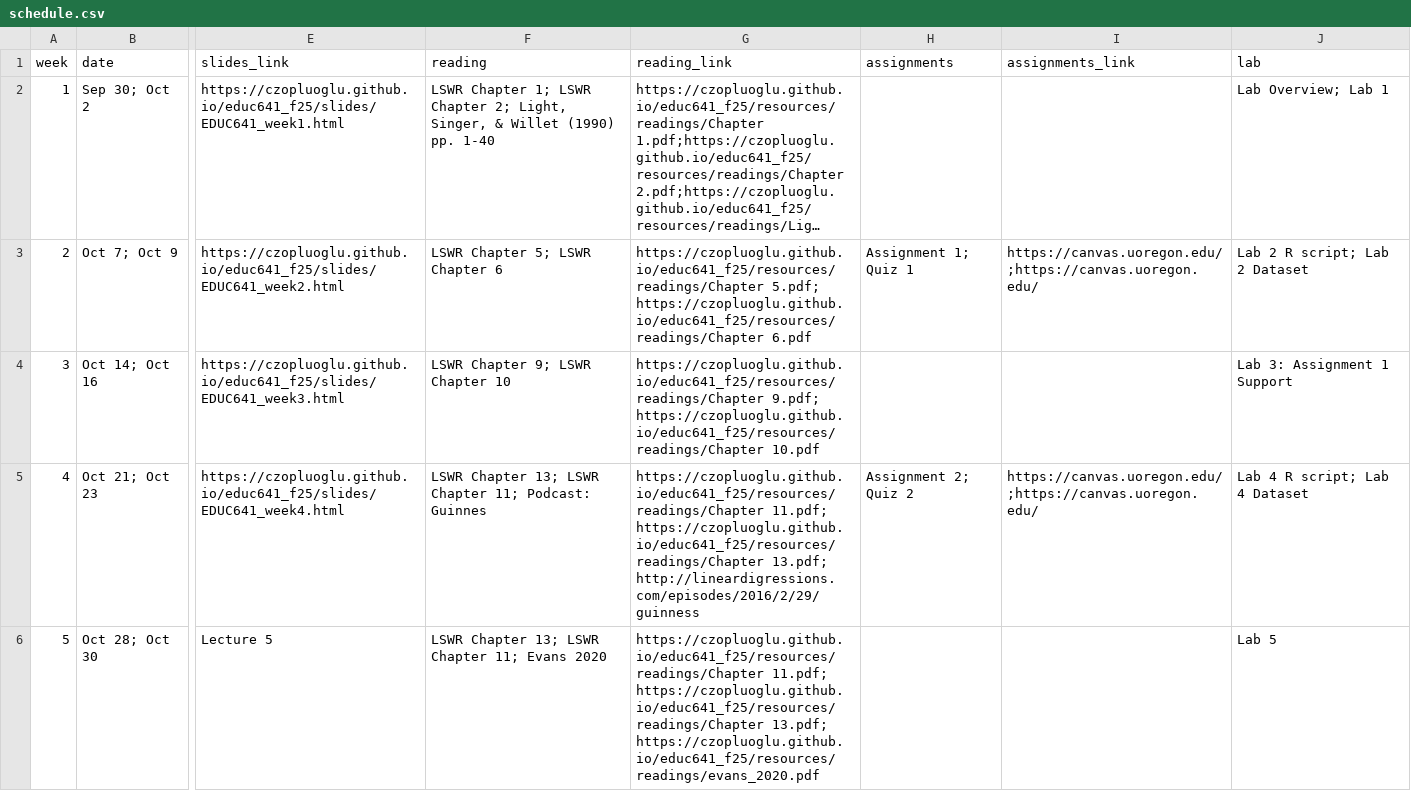
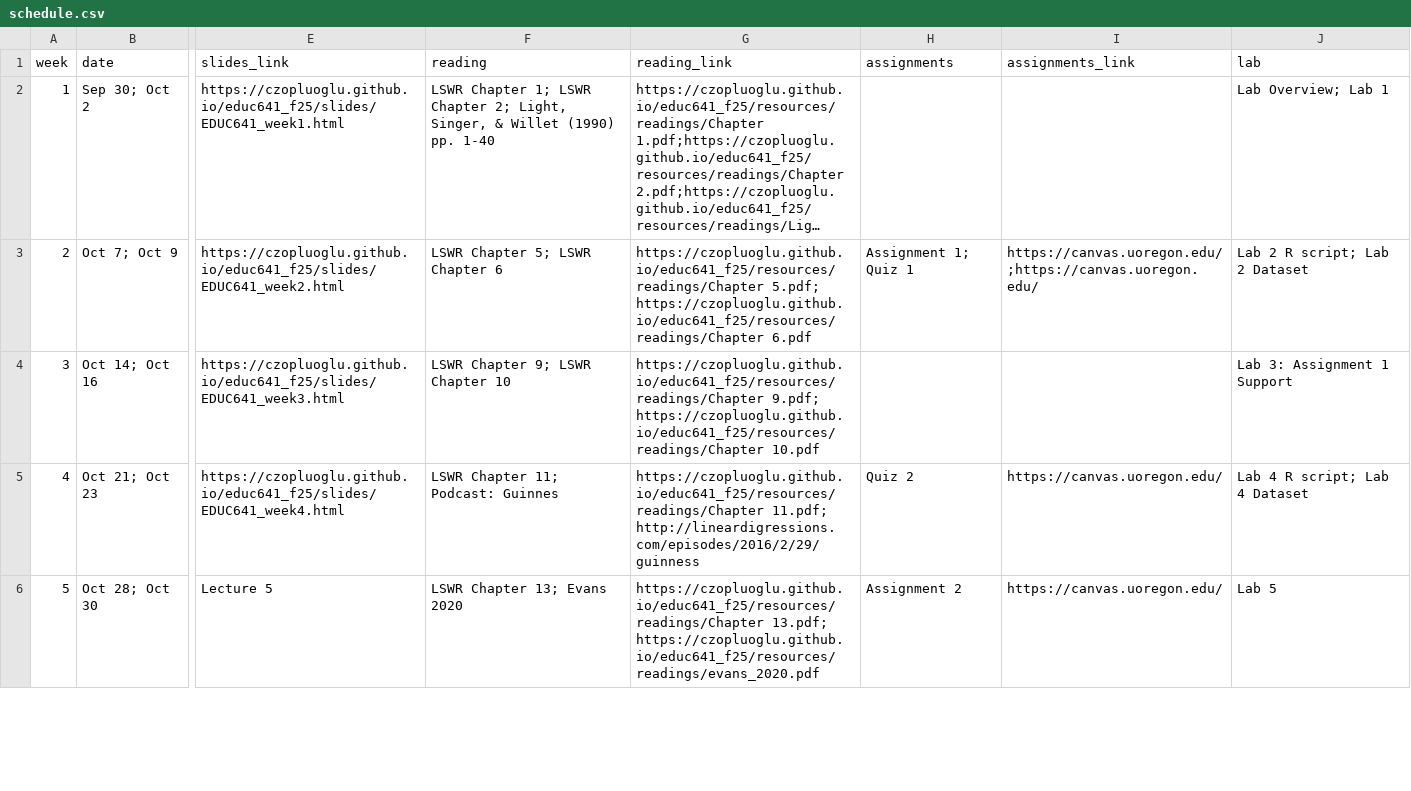
Before and after one commit to czopluoglu/educ641_f25, a CSV file: docs/resources/schedule.csv, drawn as a sheet; only a part is shown, gaps mark what is left out; long unchanged cells end in …; the diff covers the shown part only; the diff names each change by its address in the sheet, - before the commit and + after, or states it on an @@ line.

Commit message:
Week 4 updates, schedule updates

```diff
--- a/docs/resources/schedule.csv
+++ b/docs/resources/schedule.csv
-F5 (reading): LSWR Chapter 13; LSWR Chapter 11; Podcast: Guinnes
+F5 (reading): LSWR Chapter 11; Podcast: Guinnes
-G5 (reading_link): https://czopluoglu.github.io/educ641_f25/resources/readings/Chapter 11.pdf; https://czopluoglu.github.io/educ641_f25/resources/readings/Chapter 13.pdf; http://lineardigressions.com/episodes/2016/2/29/guinness
+G5 (reading_link): https://czopluoglu.github.io/educ641_f25/resources/readings/Chapter 11.pdf; http://lineardigressions.com/episodes/2016/2/29/guinness
-H5 (assignments): Assignment 2; Quiz 2
+H5 (assignments): Quiz 2
-I5 (assignments_link): https://canvas.uoregon.edu/;https://canvas.uoregon.edu/
+I5 (assignments_link): https://canvas.uoregon.edu/
-F6 (reading): LSWR Chapter 13; LSWR Chapter 11; Evans 2020
+F6 (reading): LSWR Chapter 13; Evans 2020
-G6 (reading_link): https://czopluoglu.github.io/educ641_f25/resources/readings/Chapter 11.pdf; https://czopluoglu.github.io/educ641_f25/resources/readings/Chapter 13.pdf; https://czopluoglu.github.io/educ641_f25/resources/readings/evans_2020.pdf
+G6 (reading_link): https://czopluoglu.github.io/educ641_f25/resources/readings/Chapter 13.pdf; https://czopluoglu.github.io/educ641_f25/resources/readings/evans_2020.pdf
-H6 (assignments): (empty)
+H6 (assignments): Assignment 2
-I6 (assignments_link): (empty)
+I6 (assignments_link): https://canvas.uoregon.edu/
```
Also changed, not shown: 4 edited cells elsewhere in this file, resources/schedule.csv, 11 other files.
